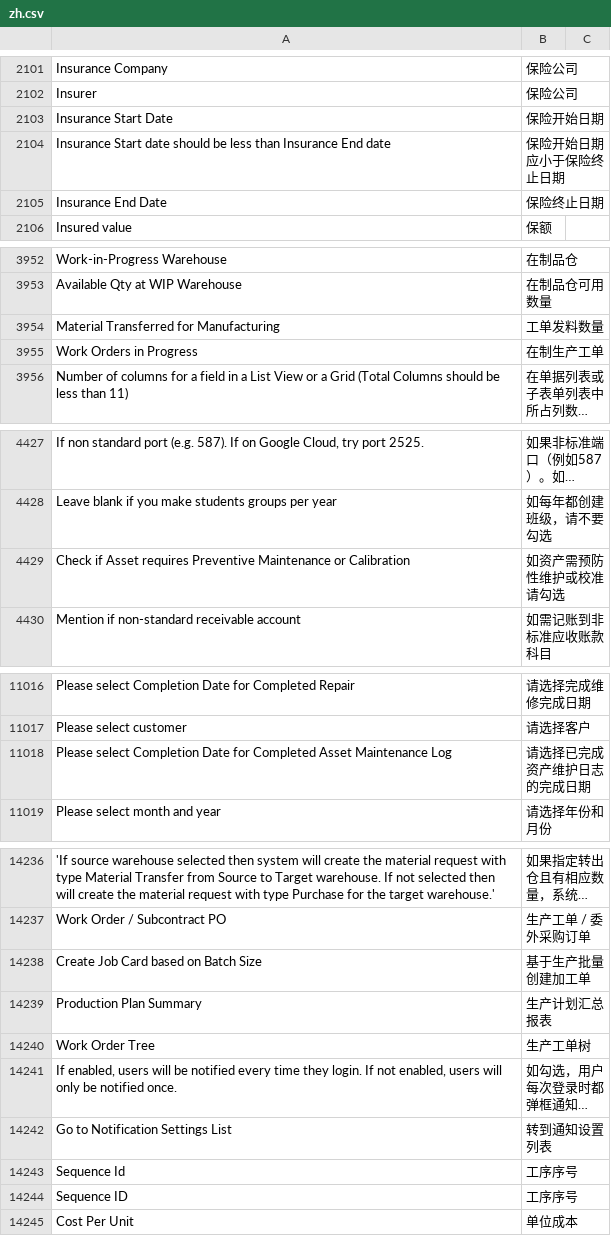
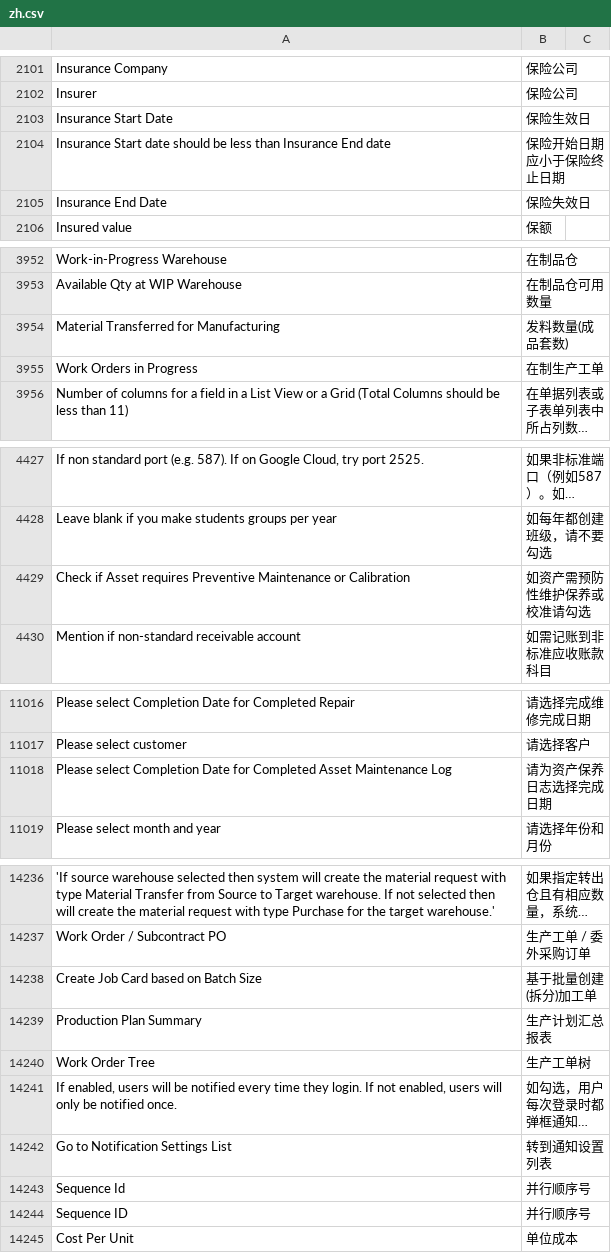
Before and after one commit to z1coyan/erpnext_chinese, a CSV file: erpnext_chinese/translations/zh.csv, drawn as a sheet; only a part is shown, gaps mark what is left out; long unchanged cells end in …; the diff covers the shown part only; the diff names each change by its address in the sheet, - before the commit and + after, or states it on an @@ line.

```diff
--- a/erpnext_chinese/translations/zh.csv
+++ b/erpnext_chinese/translations/zh.csv
-B2103: 保险开始日期
+B2103: 保险生效日
-B2105: 保险终止日期
+B2105: 保险失效日
-B3954: 工单发料数量
+B3954: 发料数量(成品套数)
-B4429: 如资产需预防性维护或校准请勾选
+B4429: 如资产需预防性维护保养或校准请勾选
-B11018: 请选择已完成资产维护日志的完成日期
+B11018: 请为资产保养日志选择完成日期
-B14238: 基于生产批量创建加工单
+B14238: 基于批量创建(拆分)加工单
-B14243:B14244: 工序序号
+B14243:B14244: 并行顺序号
```
Also changed, not shown: 11 added rows and 35 edited cells elsewhere in this file, 1 other file.
